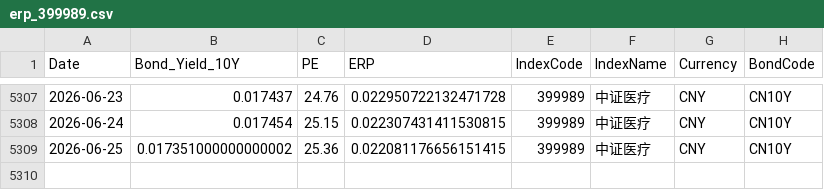
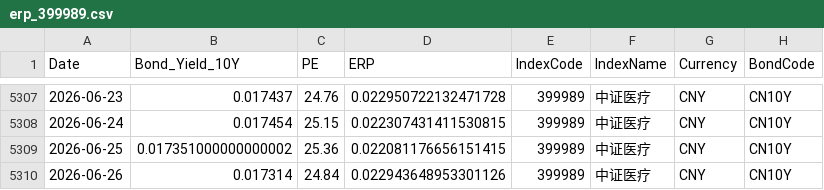
Before and after one commit to ChiaraVan1/equity-risk-premium-monitor, a CSV file: data/erp_399989.csv, drawn as a sheet; only a part is shown, gaps mark what is left out.

```diff
--- a/data/erp_399989.csv
+++ b/data/erp_399989.csv
@@ -5309 +5309,2 @@
 2026-06-25,0.017351000000000002,25.36,0.022081176656151415,399989,中证医疗,CNY,CN10Y
+2026-06-26,0.017314,24.84,0.022943648953301126,399989,中证医疗,CNY,CN10Y
```
Also changed, not shown: data/erp_930781.csv, data/erp_930794.csv, 18 other files.
